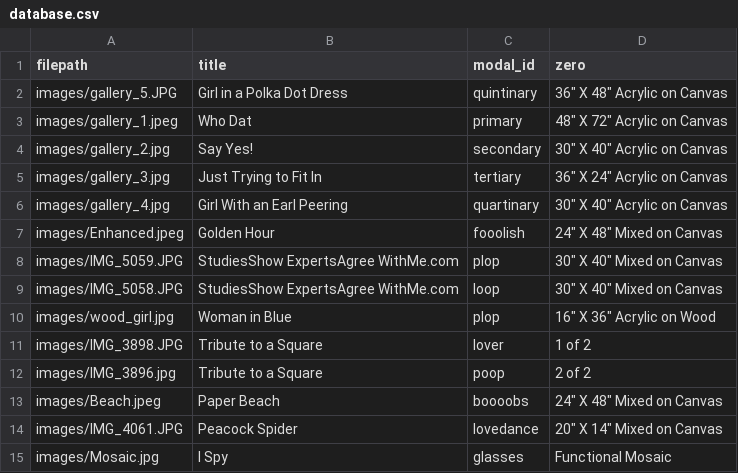
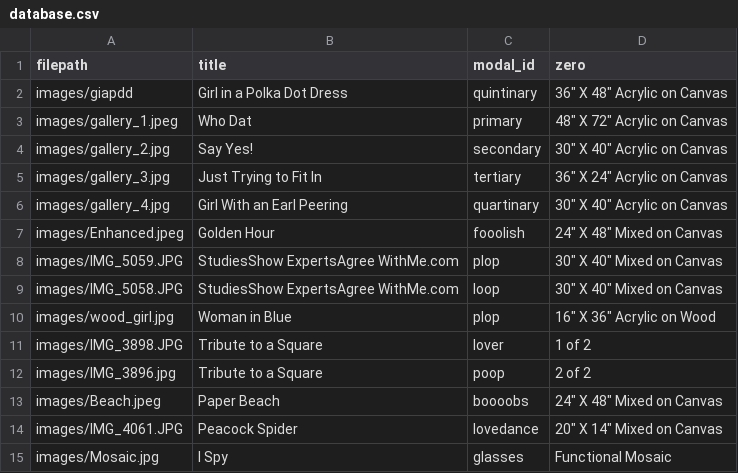
Before and after one commit to ncaldwell17/kaseysite, a CSV file: database.csv, drawn as a sheet.

Commit message:
updated giapdd

```diff
--- a/database.csv
+++ b/database.csv
@@ -1,3 +1,3 @@
 filepath,title,modal_id,zero
-images/gallery_5.JPG,Girl in a Polka Dot Dress,quintinary,36" X 48" Acrylic on Canvas
+images/giapdd,Girl in a Polka Dot Dress,quintinary,36" X 48" Acrylic on Canvas
 images/gallery_1.jpeg,Who Dat,primary,48" X 72" Acrylic on Canvas
```
